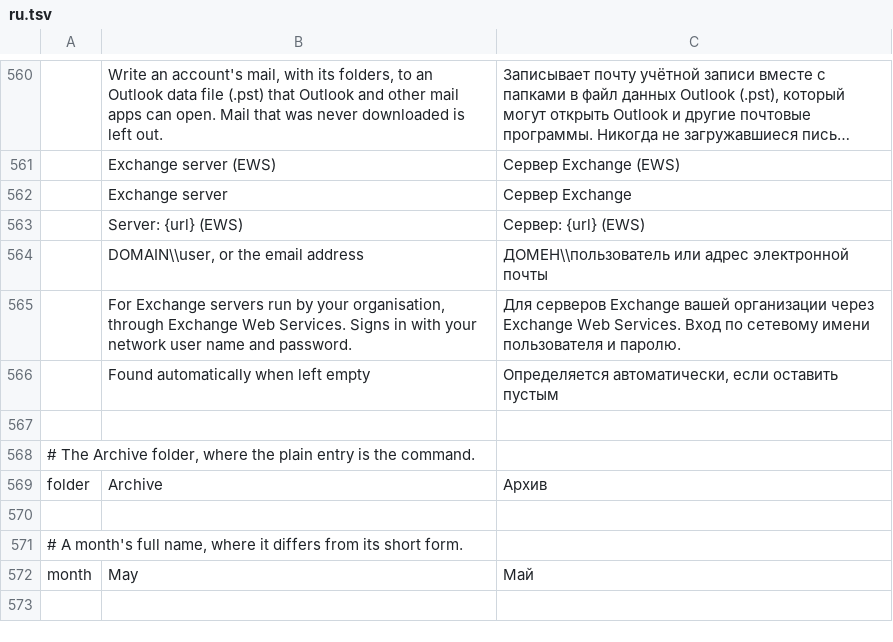
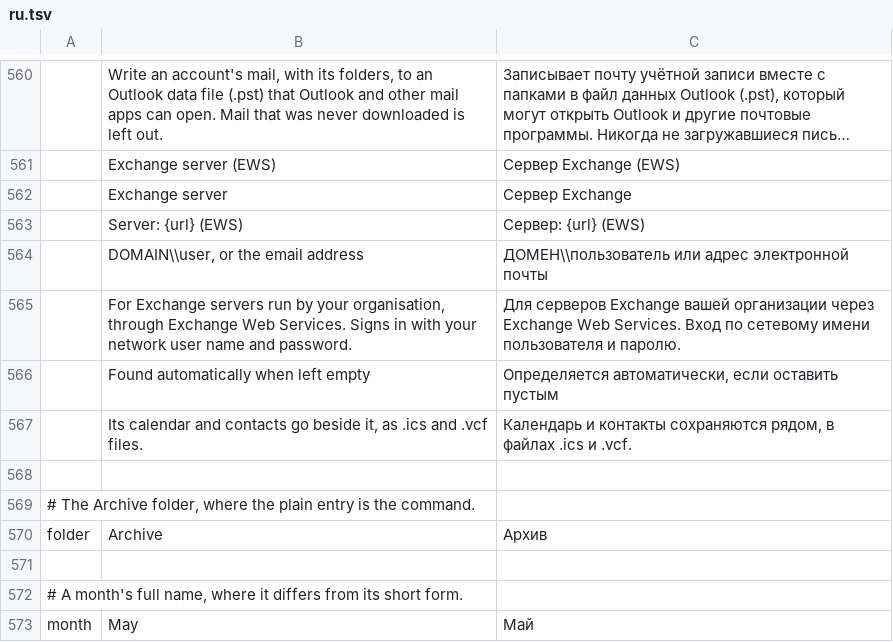
Before and after one commit to ZIDAN44/mailcraft, a TSV file: crates/ui-egui/src/i18n/ru.tsv, drawn as a sheet; only a part is shown, gaps mark what is left out; long unchanged cells end in …; the diff names each change by its address in the sheet, - before the commit and + after, or states it on an @@ line.

```diff
--- a/crates/ui-egui/src/i18n/ru.tsv
+++ b/crates/ui-egui/src/i18n/ru.tsv
+row 567:  | Its calendar and contacts go beside it, as .ics and .vcf files. | Календарь и контакты сохраняются рядом, в файлах .ics и .vcf.
```
Also changed, not shown: crates/ui-egui/src/i18n/ar.tsv, crates/ui-egui/src/i18n/de.tsv, 11 other files.
